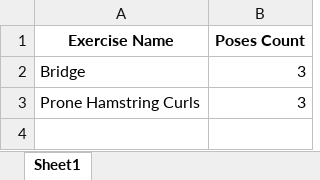
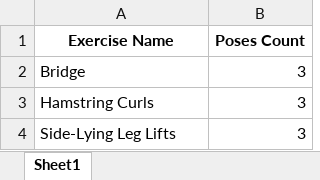
Before and after one commit to sirius5722/Phlex, an Excel workbook: Data/Pose Counts.xlsx, sheet Sheet1, drawn as a sheet; values as stored, in another font and other column widths than the file's, no borders; the diff names each change by its address in the sheet, - before the commit and + after, or states it on an @@ line.

```diff
--- a/Data/Pose Counts.xlsx (sheet Sheet1)
+++ b/Data/Pose Counts.xlsx (sheet Sheet1)
-A3 (Exercise Name): Prone Hamstring Curls
+A3 (Exercise Name): Hamstring Curls
+row 4: Side-Lying Leg Lifts | 3
```
Also changed, not shown: Data/Exercises Features.xlsx, 14 other files.
